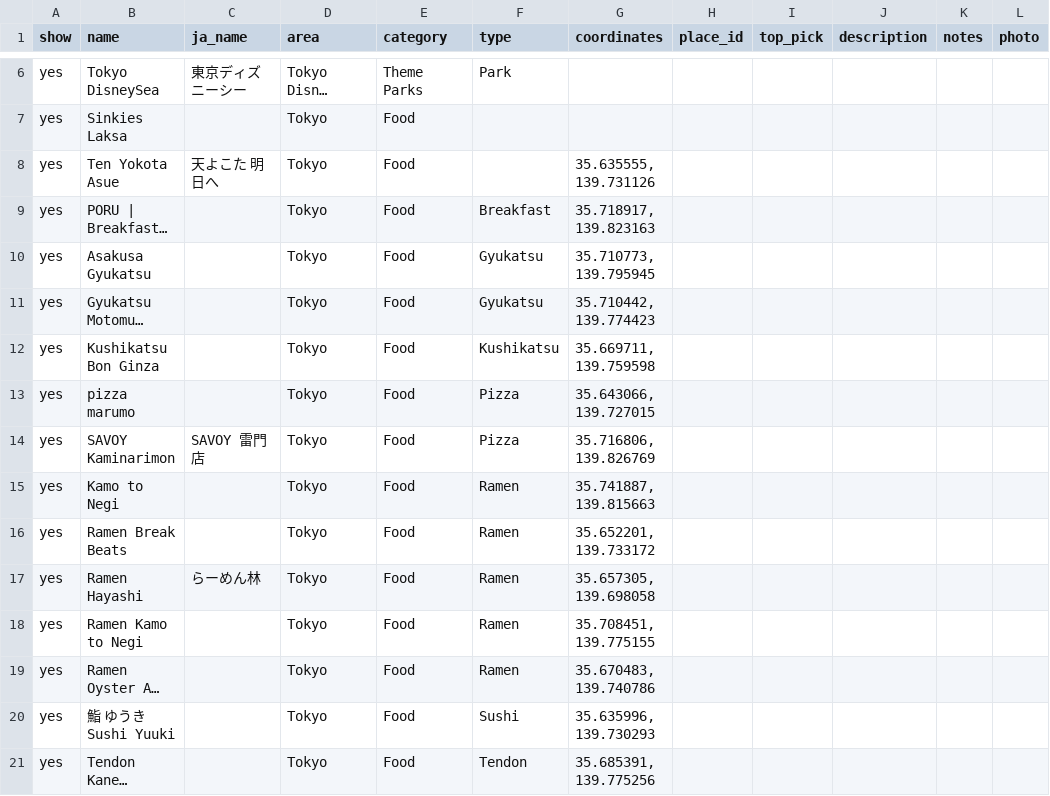
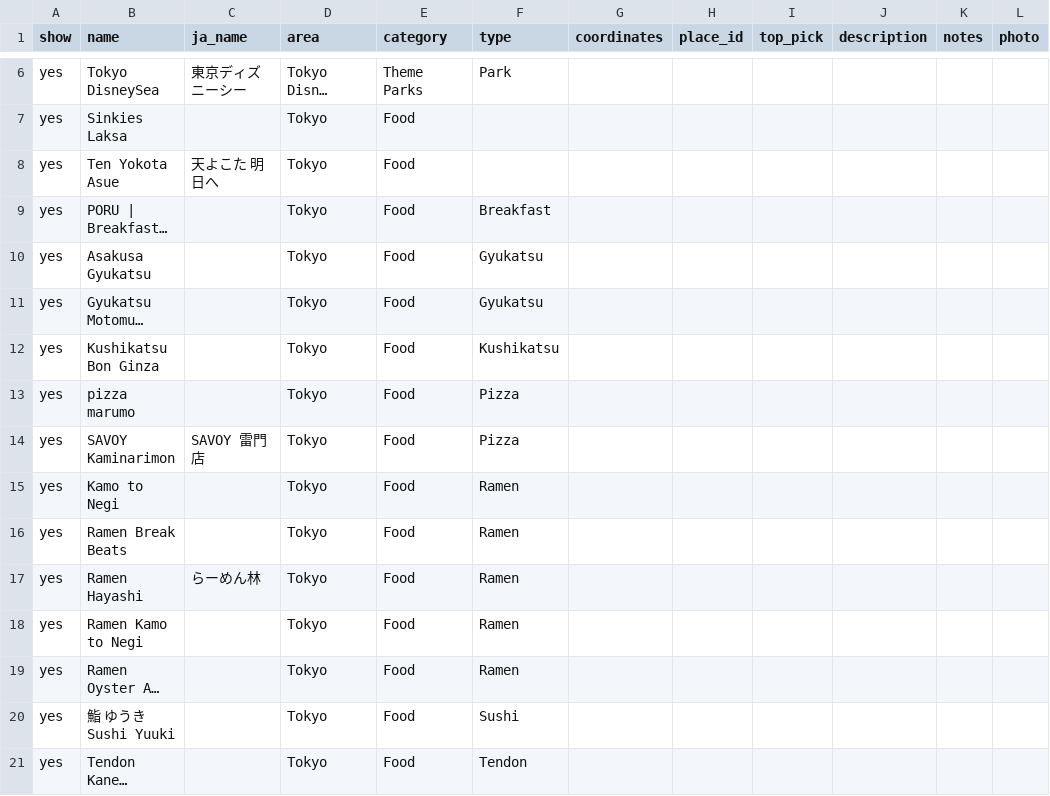
Before and after one commit to chainmailchan/japan-roadtrip-cass26, a CSV file: data/places.csv, drawn as a sheet; only a part is shown, gaps mark what is left out; long unchanged cells end in …; the diff covers the shown part only; the diff names each change by its address in the sheet, - before the commit and + after, or states it on an @@ line.

```diff
--- a/data/places.csv
+++ b/data/places.csv
-G8 (coordinates): 35.635555, 139.731126
+G8 (coordinates): (empty)
-G9 (coordinates): 35.718917, 139.823163
+G9 (coordinates): (empty)
-G10 (coordinates): 35.710773, 139.795945
+G10 (coordinates): (empty)
-G11 (coordinates): 35.710442, 139.774423
+G11 (coordinates): (empty)
-G12 (coordinates): 35.669711, 139.759598
+G12 (coordinates): (empty)
-G13 (coordinates): 35.643066, 139.727015
+G13 (coordinates): (empty)
-G14 (coordinates): 35.716806, 139.826769
+G14 (coordinates): (empty)
-G15 (coordinates): 35.741887, 139.815663
+G15 (coordinates): (empty)
-G16 (coordinates): 35.652201, 139.733172
+G16 (coordinates): (empty)
-G17 (coordinates): 35.657305, 139.698058
+G17 (coordinates): (empty)
-G18 (coordinates): 35.708451, 139.775155
+G18 (coordinates): (empty)
-G19 (coordinates): 35.670483, 139.740786
+G19 (coordinates): (empty)
-G20 (coordinates): 35.635996, 139.730293
+G20 (coordinates): (empty)
-G21 (coordinates): 35.685391, 139.775256
+G21 (coordinates): (empty)
```
Also changed, not shown: 39 edited cells elsewhere in this file.
